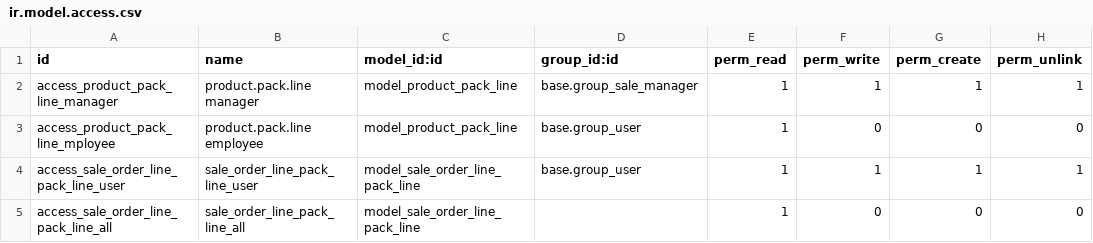
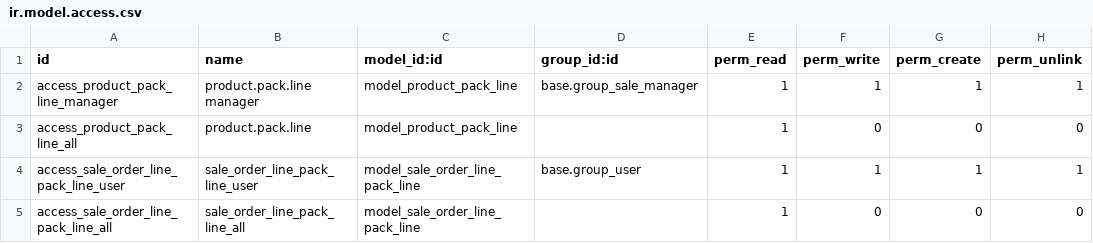
Before and after one commit to ingadhoc/product, a CSV file: product_pack/security/ir.model.access.csv, drawn as a sheet.

```diff
--- a/product_pack/security/ir.model.access.csv
+++ b/product_pack/security/ir.model.access.csv
@@ -2,3 +2,3 @@ id,name,model_id:id,group_id:id,perm_read,perm_write,perm_create,perm_unlink
 access_product_pack_line_manager,product.pack.line manager,model_product_pack_line,base.group_sale_manager,1,1,1,1
-access_product_pack_line_mployee,product.pack.line employee,model_product_pack_line,base.group_user,1,0,0,0
+access_product_pack_line_all,product.pack.line,model_product_pack_line,,1,0,0,0
 access_sale_order_line_pack_line_user,sale_order_line_pack_line_user,model_sale_order_line_pack_line,base.group_user,1,1,1,1
```
Also changed, not shown: 4 other files.
